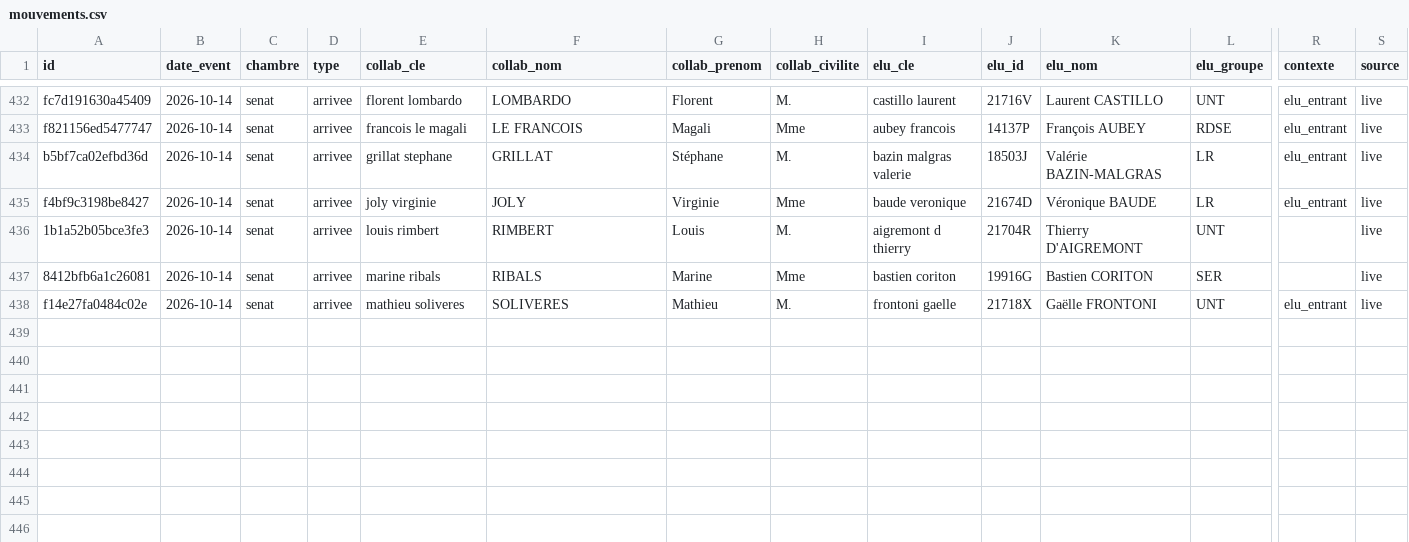
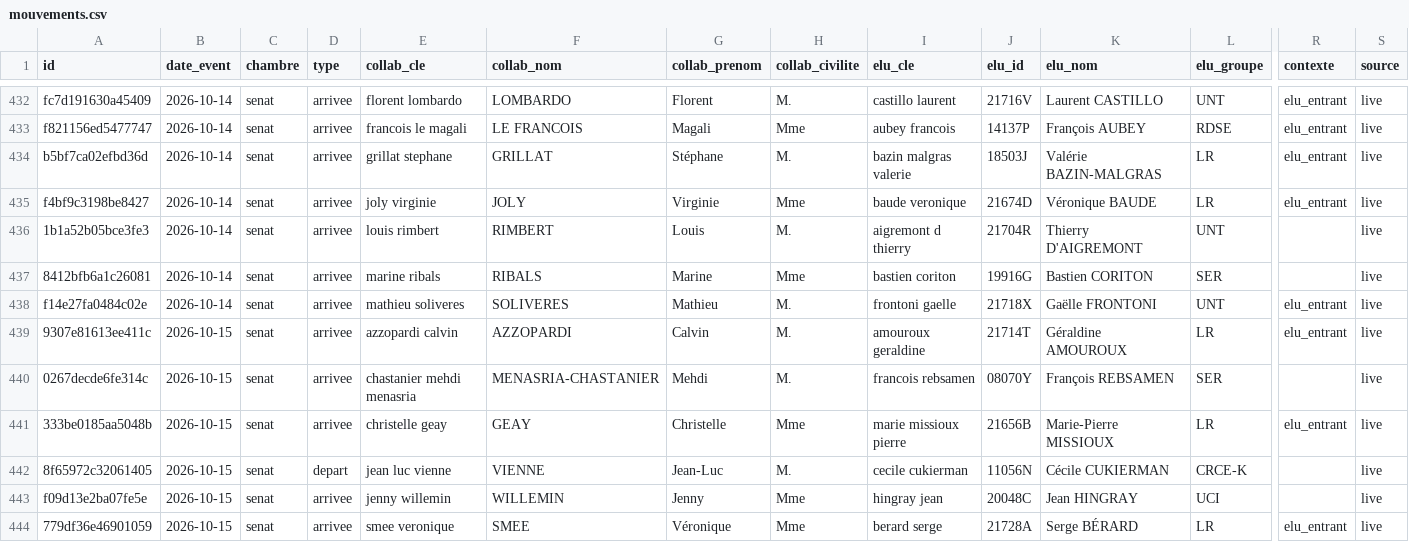
Before and after one commit to publicdatanetwork-dataparl/collaborateurs, a CSV file: data/mouvements.csv, drawn as a sheet; only a part is shown, gaps mark what is left out; rows hold the shown columns only; the diff names each change by its address in the sheet, - before the commit and + after, or states it on an @@ line.

```diff
--- a/data/mouvements.csv
+++ b/data/mouvements.csv
+row 439: 9307e81613ee411c | 2026-10-15 | senat | arrivee | azzopardi calvin | AZZOPARDI | Calvin | M. | amouroux geraldine | 21714T | Géraldine AMOUROUX | LR | elu_entrant | live
+row 440: 0267decde6fe314c | 2026-10-15 | senat | arrivee | chastanier mehdi menasria | MENASRIA-CHASTANIER | Mehdi | M. | francois rebsamen | 08070Y | François REBSAMEN | SER |  | live
+row 441: 333be0185aa5048b | 2026-10-15 | senat | arrivee | christelle geay | GEAY | Christelle | Mme | marie missioux pierre | 21656B | Marie-Pierre MISSIOUX | LR | elu_entrant | live
+row 442: 8f65972c32061405 | 2026-10-15 | senat | depart | jean luc vienne | VIENNE | Jean-Luc | M. | cecile cukierman | 11056N | Cécile CUKIERMAN | CRCE-K |  | live
+row 443: f09d13e2ba07fe5e | 2026-10-15 | senat | arrivee | jenny willemin | WILLEMIN | Jenny | Mme | hingray jean | 20048C | Jean HINGRAY | UCI |  | live
+row 444: 779df36e46901059 | 2026-10-15 | senat | arrivee | smee veronique | SMEE | Véronique | Mme | berard serge | 21728A | Serge BÉRARD | LR | elu_entrant | live
```
Also changed, not shown: data/derive/collaborateurs.csv, data/derive/periodes.csv, 3 other files.
